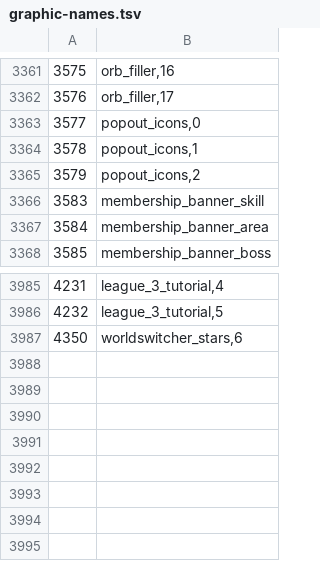
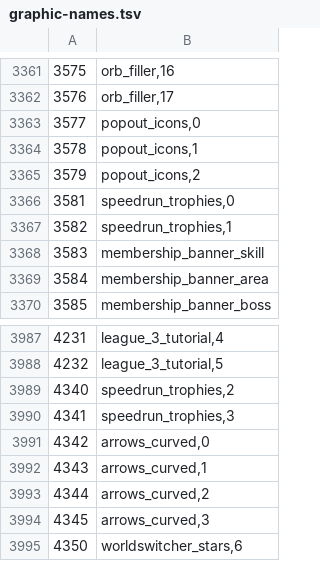
Before and after one commit to ThatGamerBlue/cs2-decompiler, a TSV file: src/main/resources/org/runestar/cs2/graphic-names.tsv, drawn as a sheet; only a part is shown, gaps mark what is left out.

Commit message:
Update names

```diff
--- a/src/main/resources/org/runestar/cs2/graphic-names.tsv
+++ b/src/main/resources/org/runestar/cs2/graphic-names.tsv
@@ -3365,2 +3365,4 @@
 3579	popout_icons,2
+3581	speedrun_trophies,0
+3582	speedrun_trophies,1
 3583	membership_banner_skill
@@ -3986,2 +3988,8 @@
 4232	league_3_tutorial,5
+4340	speedrun_trophies,2
+4341	speedrun_trophies,3
+4342	arrows_curved,0
+4343	arrows_curved,1
+4344	arrows_curved,2
+4345	arrows_curved,3
 4350	worldswitcher_stars,6
```
Also changed, not shown: src/main/resources/org/runestar/cs2/param-names.tsv, src/main/resources/org/runestar/cs2/script-names.tsv.
